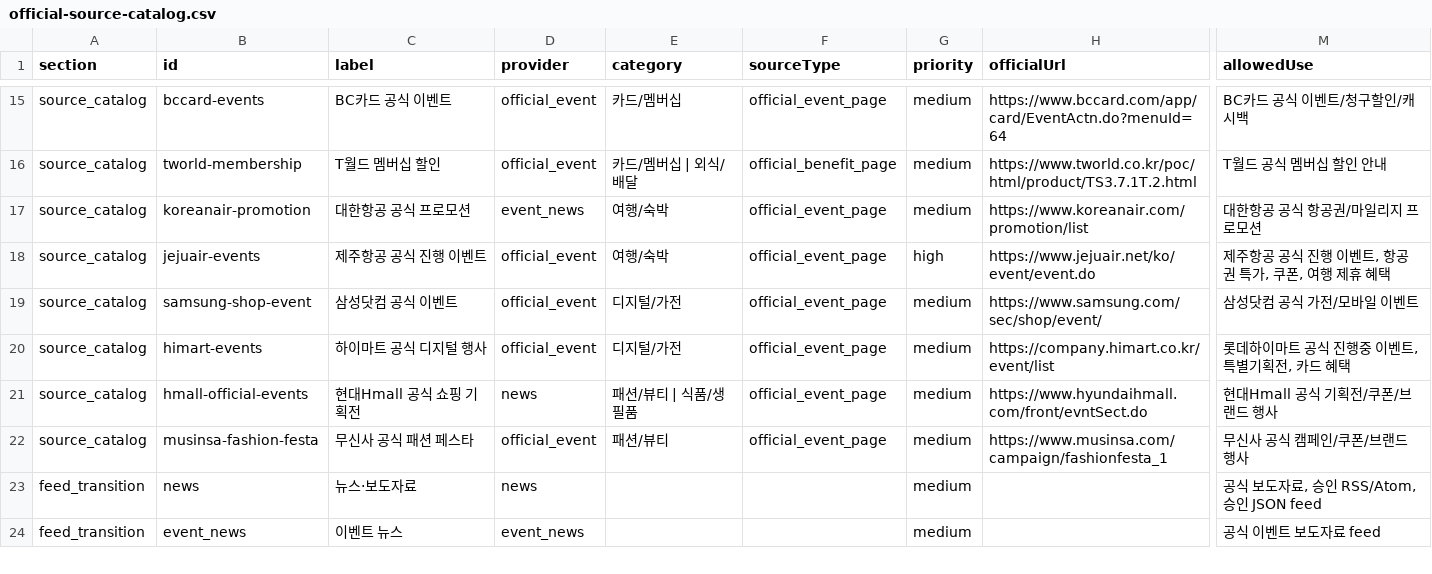
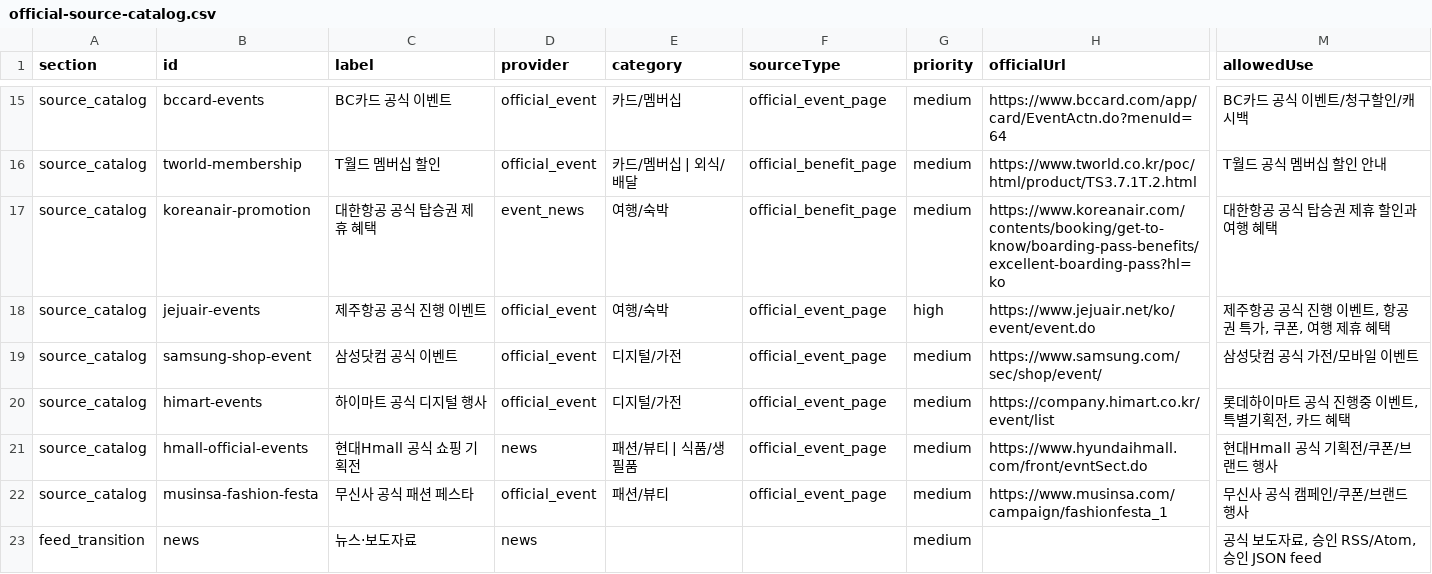
Before and after one commit to titeks2-a11y/halindosa, a CSV file: reports/official-source-catalog.csv, drawn as a sheet; only a part is shown, gaps mark what is left out; the shorter side is filled out with more unchanged rows; the diff names each change by its address in the sheet, - before the commit and + after, or states it on an @@ line.

```diff
--- a/reports/official-source-catalog.csv
+++ b/reports/official-source-catalog.csv
-C17 (label): 대한항공 공식 프로모션
+C17 (label): 대한항공 공식 탑승권 제휴 혜택
-F17 (sourceType): official_event_page
+F17 (sourceType): official_benefit_page
-H17 (officialUrl): https://www.koreanair.com/promotion/list
+H17 (officialUrl): https://www.koreanair.com/contents/booking/get-to-know/boarding-pass-benefits/excellent-boarding-pass?hl=ko
-M17 (allowedUse): 대한항공 공식 항공권/마일리지 프로모션
+M17 (allowedUse): 대한항공 공식 탑승권 제휴 할인과 여행 혜택
```
Also changed, not shown: reports/official-source-live-check.csv, 8 other files.
